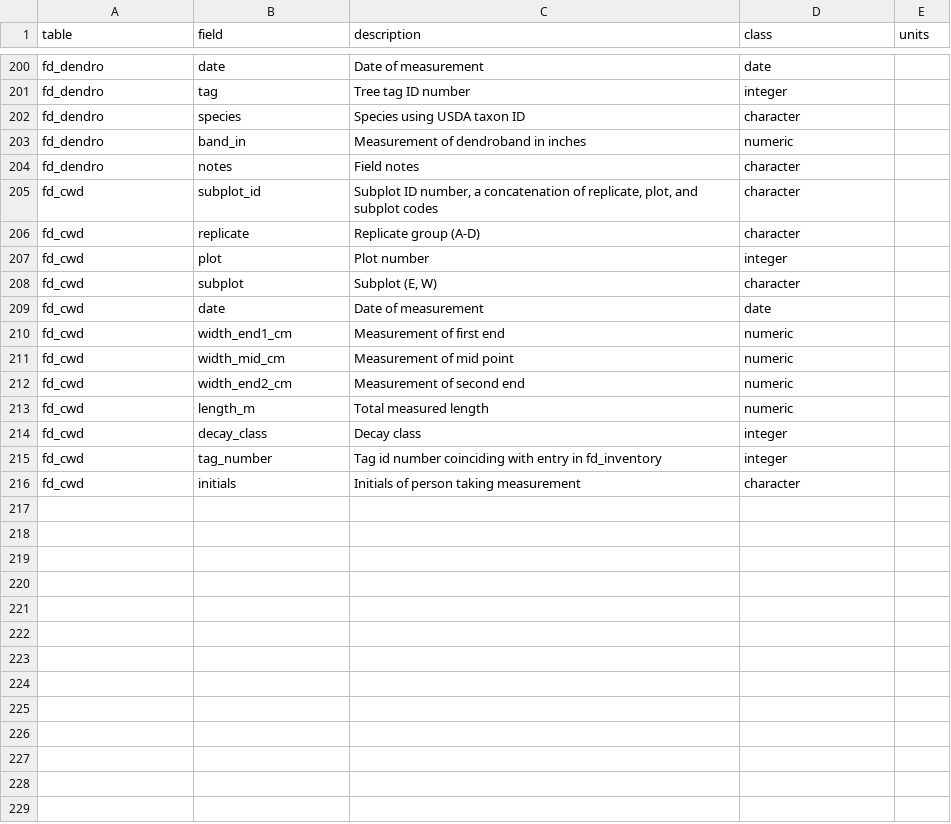
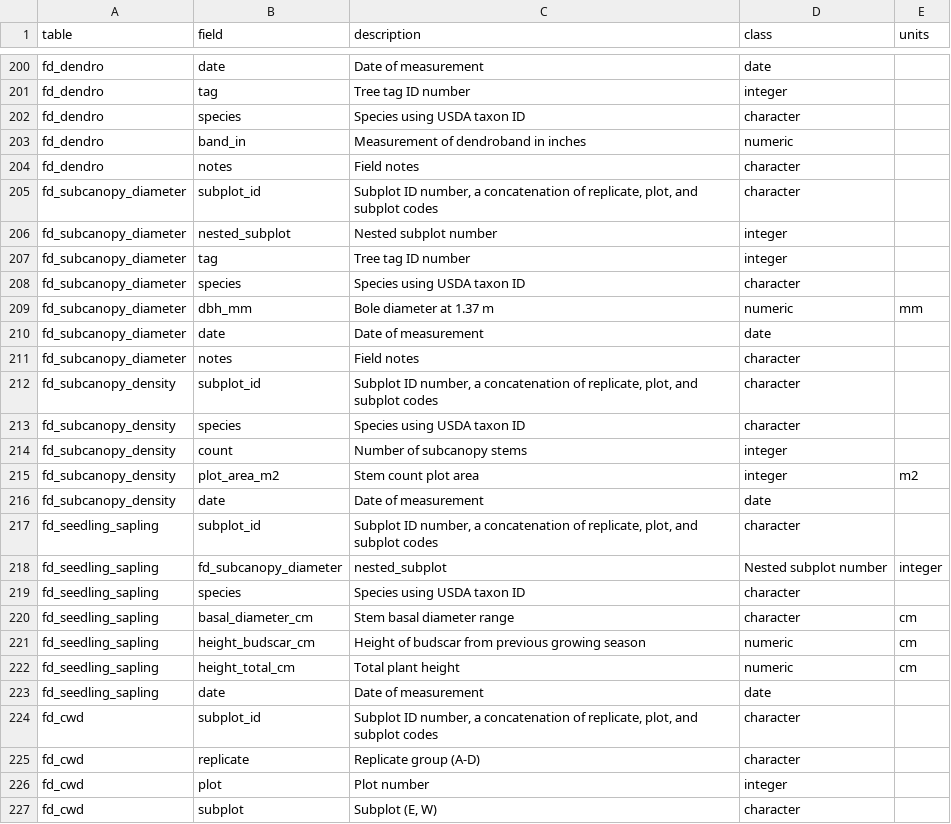
Before and after one commit to FoRTExperiment/fortedata, a CSV file: inst/extdata/forte_table_metadata.csv, drawn as a sheet; only a part is shown, gaps mark what is left out; the shorter side is filled out with more unchanged rows.

Commit message:
Update forte_table_metadata.csv

```diff
--- a/inst/extdata/forte_table_metadata.csv
+++ b/inst/extdata/forte_table_metadata.csv
@@ -206,2 +206,21 @@ fd_dendro,band_in,Measurement of dendroband in inches,numeric,
 fd_dendro,notes,Field notes,character,
+fd_subcanopy_diameter,subplot_id,"Subplot ID number, a concatenation of replicate, plot, and subplot codes",character,
+fd_subcanopy_diameter,nested_subplot,"Nested subplot number",integer,
+fd_subcanopy_diameter,tag,"Tree tag ID number",integer,
+fd_subcanopy_diameter,species,"Species using USDA taxon ID",character,
+fd_subcanopy_diameter,dbh_mm,"Bole diameter at 1.37 m",numeric,mm,
+fd_subcanopy_diameter,date,"Date of measurement",date,
+fd_subcanopy_diameter,notes,"Field notes",character,
+fd_subcanopy_density,subplot_id,"Subplot ID number, a concatenation of replicate, plot, and subplot codes",character,
+fd_subcanopy_density,species,"Species using USDA taxon ID",character,
+fd_subcanopy_density,count,"Number of subcanopy stems",integer,
+fd_subcanopy_density,plot_area_m2,"Stem count plot area",integer,m2,
+fd_subcanopy_density,date,"Date of measurement",date,
+fd_seedling_sapling,subplot_id,"Subplot ID number, a concatenation of replicate, plot, and subplot codes",character,
+fd_seedling_sapling,fd_subcanopy_diameter,nested_subplot,"Nested subplot number",integer,
+fd_seedling_sapling,species,"Species using USDA taxon ID",character,
+fd_seedling_sapling,basal_diameter_cm,"Stem basal diameter range",character,cm,
+fd_seedling_sapling,height_budscar_cm,"Height of budscar from previous growing season",numeric,cm,
+fd_seedling_sapling,height_total_cm,"Total plant height",numeric,cm,
+fd_seedling_sapling,date,"Date of measurement",date,
 fd_cwd,subplot_id,"Subplot ID number, a concatenation of replicate, plot, and subplot codes",character,
```
